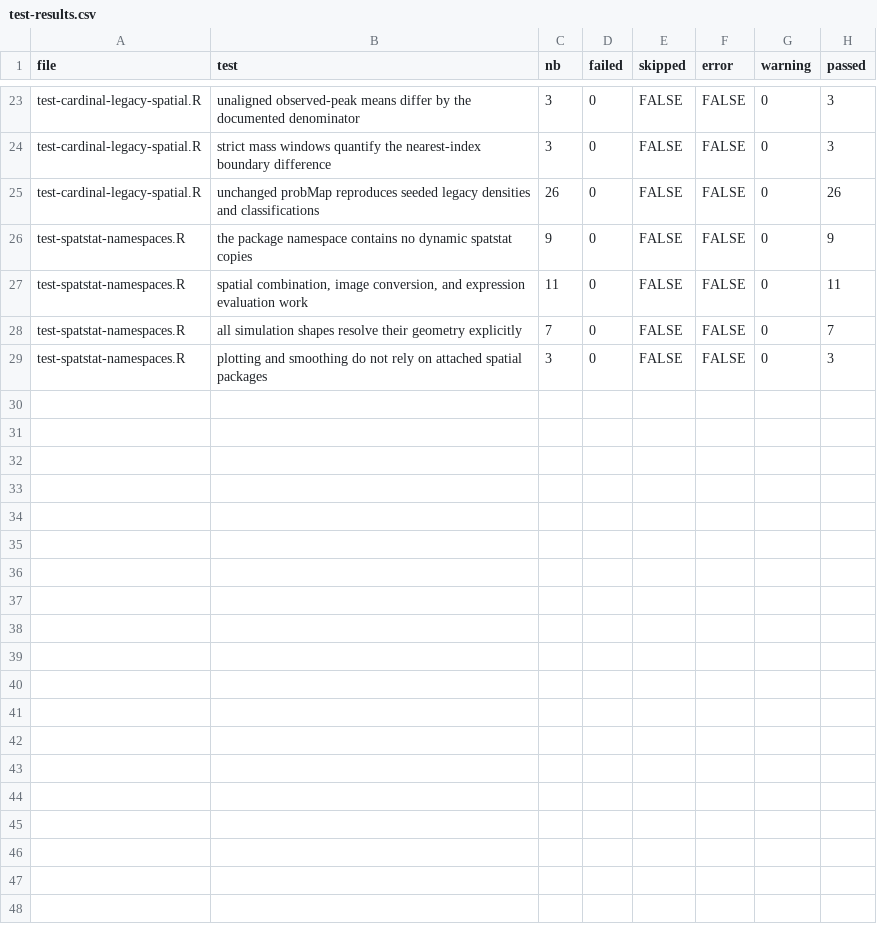
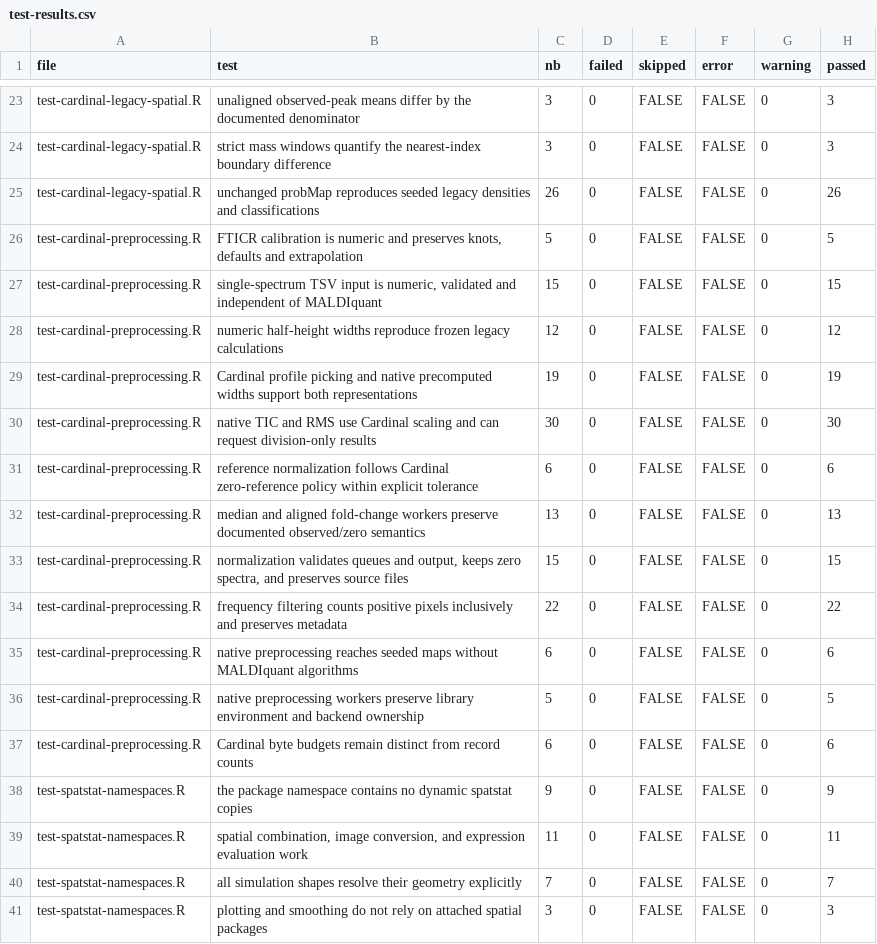
Before and after one commit to CeMOS-Mannheim/moleculaR, a CSV file: docs/Cardinal-migration/test-results.csv, drawn as a sheet; only a part is shown, gaps mark what is left out; the diff names each change by its address in the sheet, - before the commit and + after, or states it on an @@ line.

Commit message:
feat: migrate measured FWHM and preprocessing to Cardinal

```diff
--- a/docs/Cardinal-migration/test-results.csv
+++ b/docs/Cardinal-migration/test-results.csv
+row 26: test-cardinal-preprocessing.R | FTICR calibration is numeric and preserves knots, defaults and extrapolation | 5 | 0 | FALSE | FALSE | 0 | 5
+row 27: test-cardinal-preprocessing.R | single-spectrum TSV input is numeric, validated and independent of MALDIquant | 15 | 0 | FALSE | FALSE | 0 | 15
+row 28: test-cardinal-preprocessing.R | numeric half-height widths reproduce frozen legacy calculations | 12 | 0 | FALSE | FALSE | 0 | 12
+row 29: test-cardinal-preprocessing.R | Cardinal profile picking and native precomputed widths support both representations | 19 | 0 | FALSE | FALSE | 0 | 19
+row 30: test-cardinal-preprocessing.R | native TIC and RMS use Cardinal scaling and can request division-only results | 30 | 0 | FALSE | FALSE | 0 | 30
+row 31: test-cardinal-preprocessing.R | reference normalization follows Cardinal zero-reference policy within explicit tolerance | 6 | 0 | FALSE | FALSE | 0 | 6
+row 32: test-cardinal-preprocessing.R | median and aligned fold-change workers preserve documented observed/zero semantics | 13 | 0 | FALSE | FALSE | 0 | 13
+row 33: test-cardinal-preprocessing.R | normalization validates queues and output, keeps zero spectra, and preserves source files | 15 | 0 | FALSE | FALSE | 0 | 15
+row 34: test-cardinal-preprocessing.R | frequency filtering counts positive pixels inclusively and preserves metadata | 22 | 0 | FALSE | FALSE | 0 | 22
+row 35: test-cardinal-preprocessing.R | native preprocessing reaches seeded maps without MALDIquant algorithms | 6 | 0 | FALSE | FALSE | 0 | 6
+row 36: test-cardinal-preprocessing.R | native preprocessing workers preserve library environment and backend ownership | 5 | 0 | FALSE | FALSE | 0 | 5
+row 37: test-cardinal-preprocessing.R | Cardinal byte budgets remain distinct from record counts | 6 | 0 | FALSE | FALSE | 0 | 6
```
Also changed, not shown: 30 other files.
